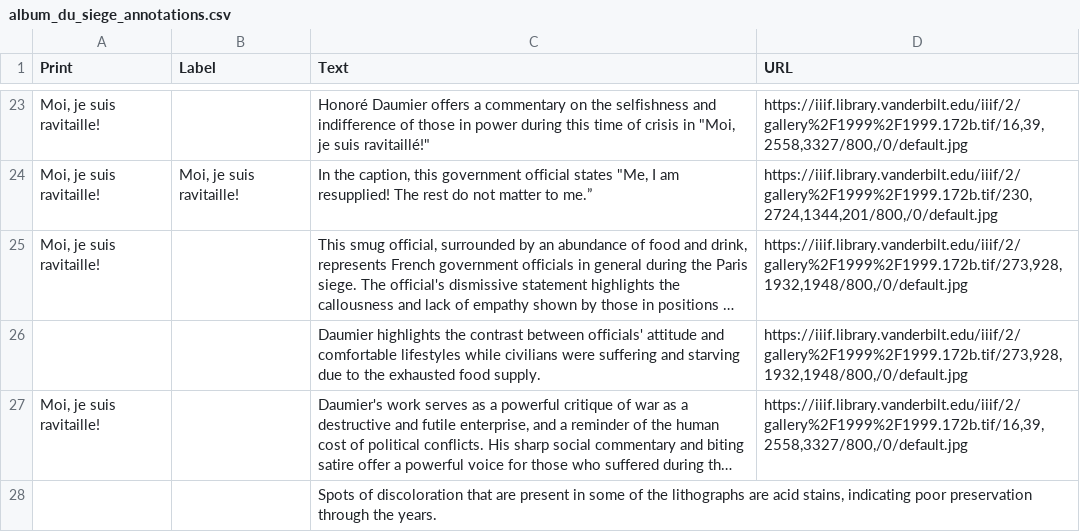
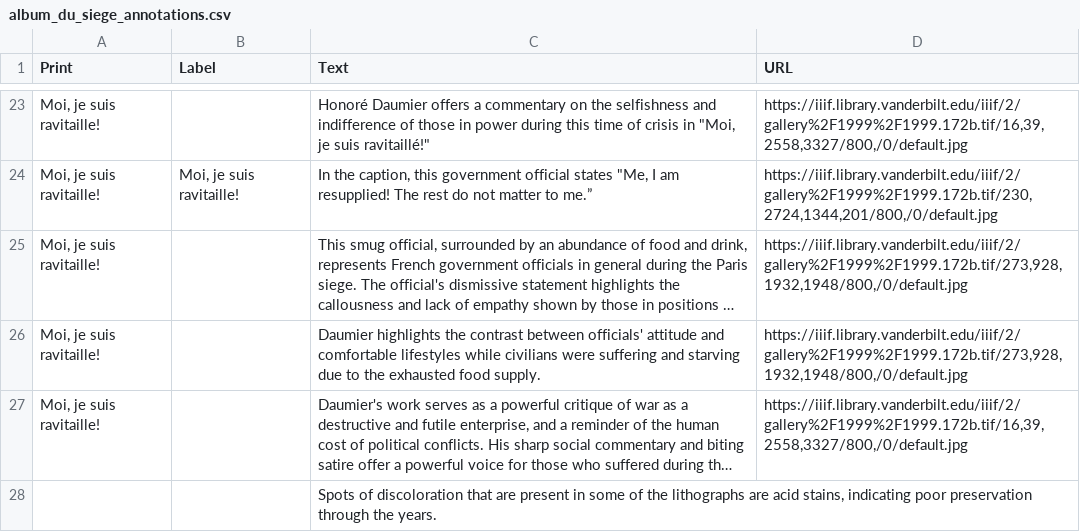
Before and after one commit to baskaufs/iiif, a CSV file: kim/album_du_siege_annotations.csv, drawn as a sheet; only a part is shown, gaps mark what is left out; long unchanged cells end in …; the diff names each change by its address in the sheet, - before the commit and + after, or states it on an @@ line.

Commit message:
Update album_du_siege_annotations.csv

```diff
--- a/kim/album_du_siege_annotations.csv
+++ b/kim/album_du_siege_annotations.csv
-A26 (Print): (empty)
+A26 (Print): Moi, je suis ravitaille!
```
